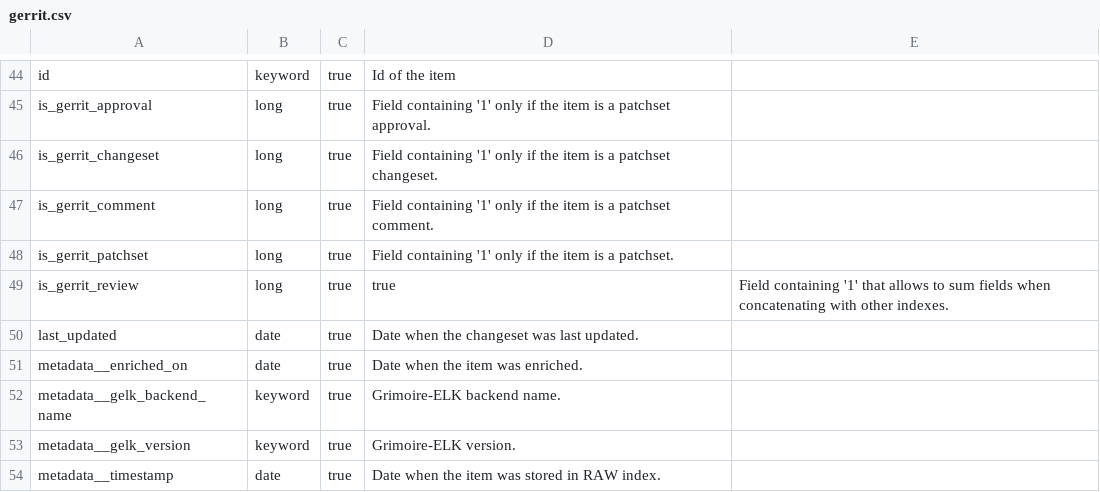
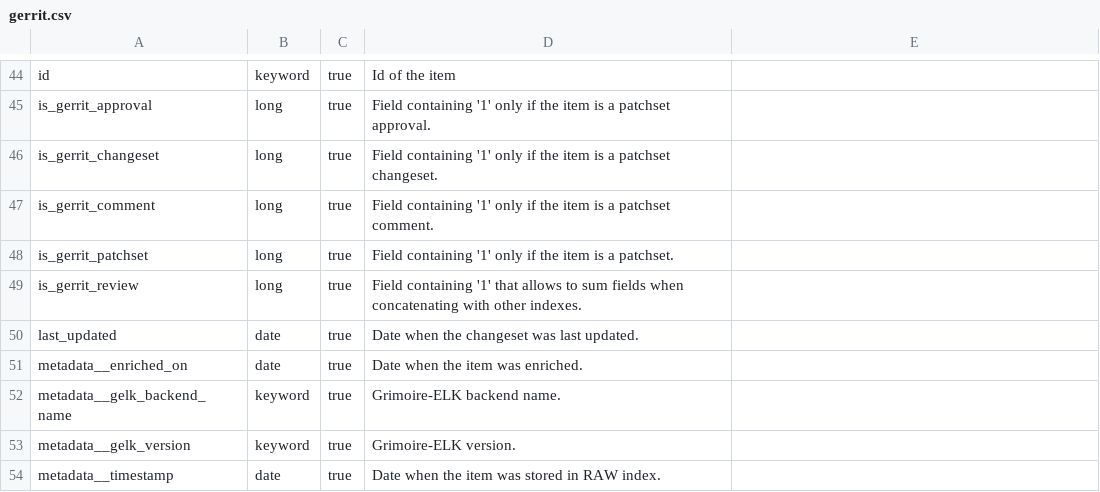
Before and after one commit to chaoss/grimoirelab-elk, a CSV file: schema/gerrit.csv, drawn as a sheet; only a part is shown, gaps mark what is left out.

Commit message:
fix num row error that GitHub complained about
Signed-off-by: Georg J.P. Link <linkgeorg@gmail.com>

```diff
--- a/schema/gerrit.csv
+++ b/schema/gerrit.csv
@@ -48,3 +48,3 @@ is_gerrit_comment,long,true,"Field containing '1' only if the item is a patchset
 is_gerrit_patchset,long,true,"Field containing '1' only if the item is a patchset."
-is_gerrit_review,long,true,true,"Field containing '1' that allows to sum fields when concatenating with other indexes."
+is_gerrit_review,long,true,"Field containing '1' that allows to sum fields when concatenating with other indexes."
 last_updated,date,true,"Date when the changeset was last updated."
```
